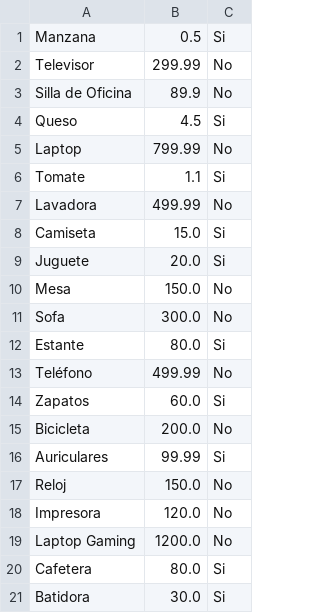
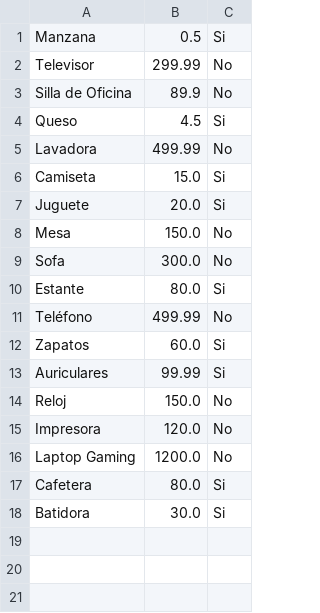
Before and after one commit to emil-011/2DAM, a CSV file: D.Interfaces/Practica2Prueba/lista_productos.csv, drawn as a sheet; the diff names each change by its address in the sheet, - before the commit and + after, or states it on an @@ line.

```diff
--- a/D.Interfaces/Practica2Prueba/lista_productos.csv
+++ b/D.Interfaces/Practica2Prueba/lista_productos.csv
-row 5: Laptop | 799.99 | No
-row 6: Tomate | 1.1 | Si
-row 15: Bicicleta | 200.0 | No
```
Also changed, not shown: D.Interfaces/Practica2Prueba/lista_clientes.csv, 12 other files.
